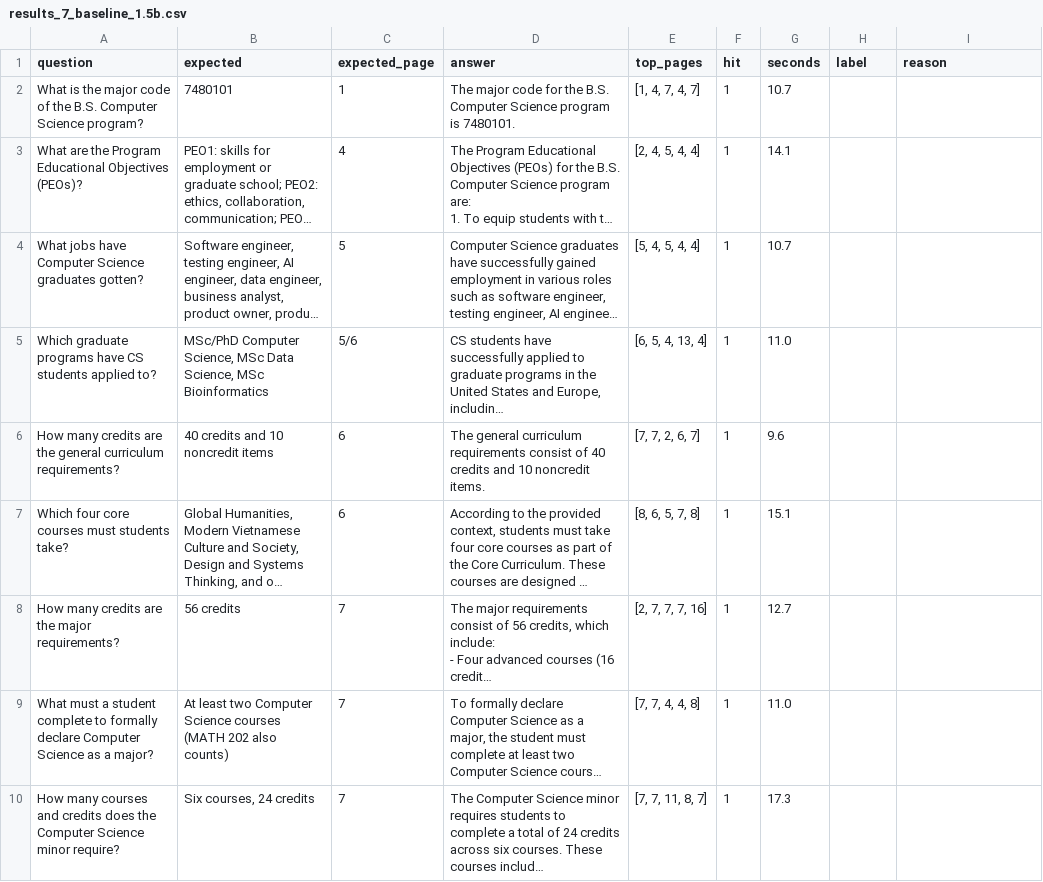
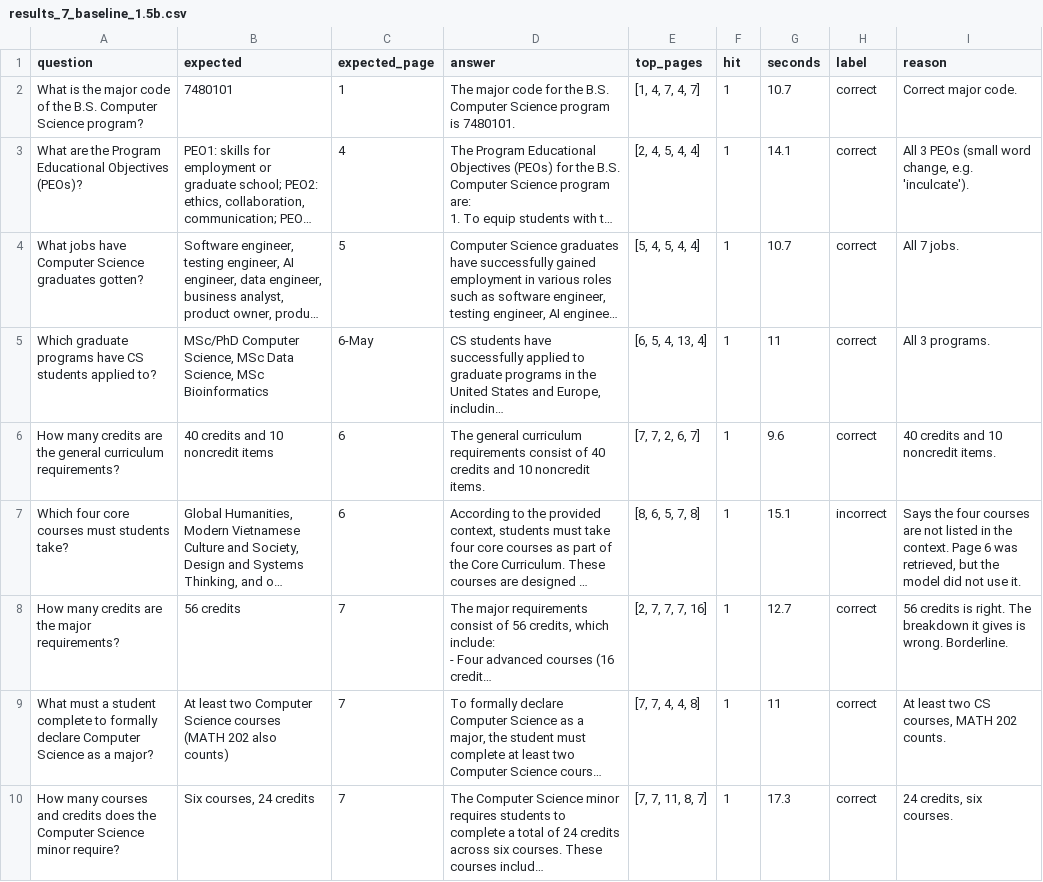
Before and after one commit to ndphucan111/ADL-240133-project, a CSV file: source_code/results_7_baseline_1.5b.csv, drawn as a sheet; only a part is shown; long unchanged cells end in …; the diff covers the shown part only; the diff names each change by its address in the sheet, - before the commit and + after, or states it on an @@ line.

```diff
--- a/source_code/results_7_baseline_1.5b.csv
+++ b/source_code/results_7_baseline_1.5b.csv
-H2:H6 (label): (empty)
+H2:H6 (label): correct
-I2 (reason): (empty)
+I2 (reason): Correct major code.
-I3 (reason): (empty)
+I3 (reason): All 3 PEOs (small word change, e.g. 'inculcate').
-I4 (reason): (empty)
+I4 (reason): All 7 jobs.
-C5 (expected_page): 5/6
+C5 (expected_page): 6-May
-G5 (seconds): 11.0
+G5 (seconds): 11
-I5 (reason): (empty)
+I5 (reason): All 3 programs.
-I6 (reason): (empty)
+I6 (reason): 40 credits and 10 noncredit items.
-H7 (label): (empty)
+H7 (label): incorrect
-I7 (reason): (empty)
+I7 (reason): Says the four courses are not listed in the context. Page 6 was retrieved, but the model did not use it.
-H8:H10 (label): (empty)
+H8:H10 (label): correct
-I8 (reason): (empty)
+I8 (reason): 56 credits is right. The breakdown it gives is wrong. Borderline.
-G9 (seconds): 11.0
+G9 (seconds): 11
-I9 (reason): (empty)
+I9 (reason): At least two CS courses, MATH 202 counts.
-I10 (reason): (empty)
+I10 (reason): 24 credits, six courses.
```
Also changed, not shown: 35 edited cells elsewhere in this file, source_code/results_1_baseline_0.5b.csv, source_code/results_5_v3_1.5b.csv, 1 other file.
